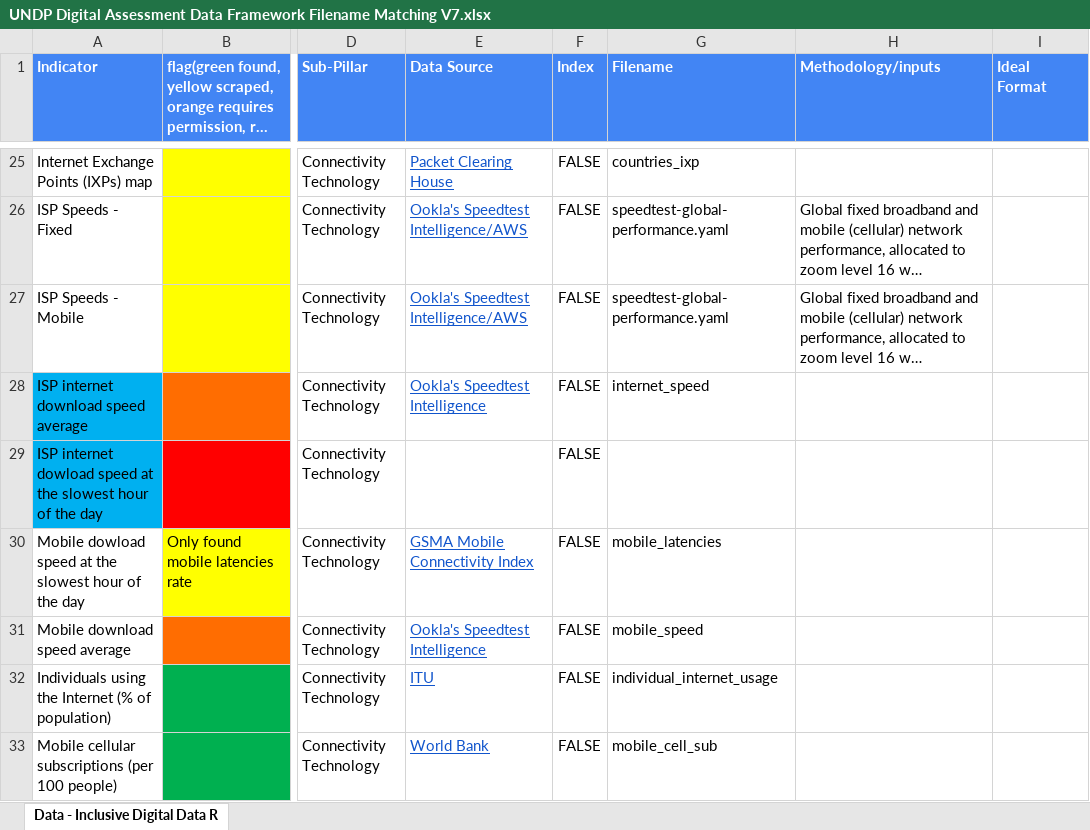
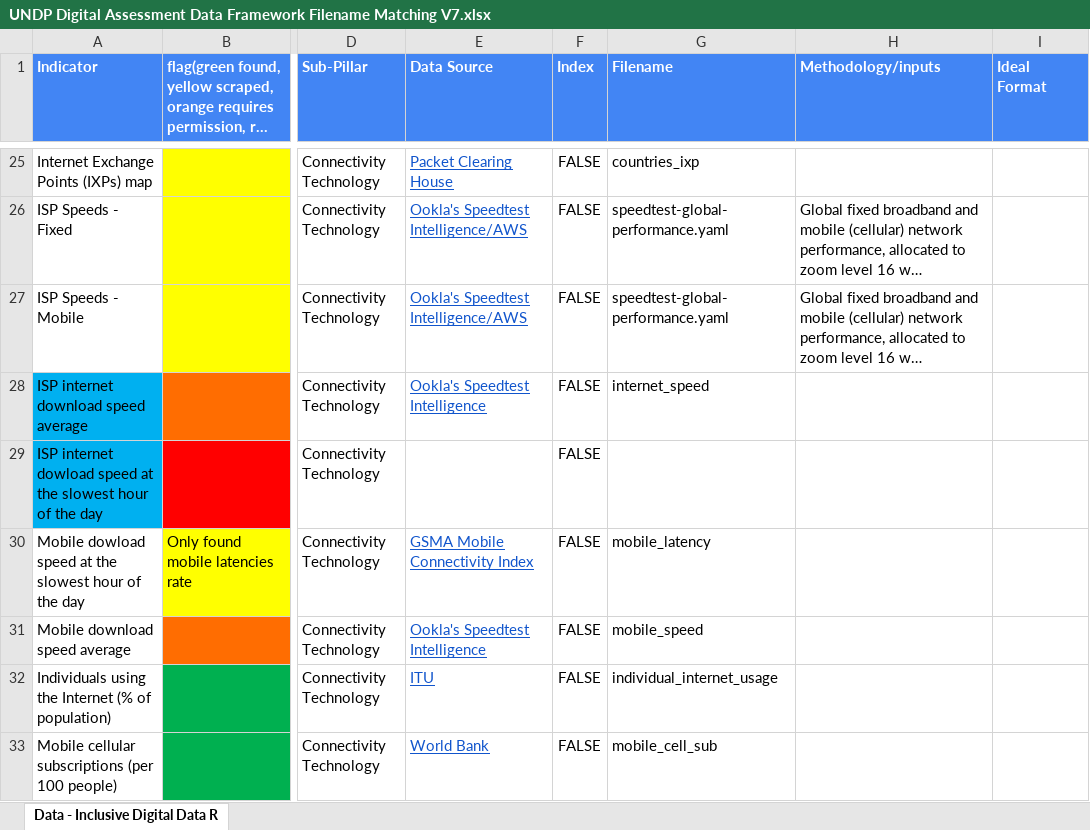
Before and after one commit to undp/digital-development-compass, an Excel workbook: UNDP Digital Assessment Data Framework Filename Matching V7.xlsx, sheet Data - Inclusive Digital Data R, drawn as a sheet; only a part is shown, gaps mark what is left out; long unchanged cells end in …; values as stored, in another font and other column widths than the file's, no borders; charts and pictures and conditional formats not drawn; the diff names each change by its address in the sheet, - before the commit and + after, or states it on an @@ line.

```diff
--- a/UNDP Digital Assessment Data Framework Filename Matching V7.xlsx (sheet Data - Inclusive Digital Data R)
+++ b/UNDP Digital Assessment Data Framework Filename Matching V7.xlsx (sheet Data - Inclusive Digital Data R)
-G30 (Filename): mobile_latencies
+G30 (Filename): mobile_latency
```
Also changed, not shown: 3 other files.
